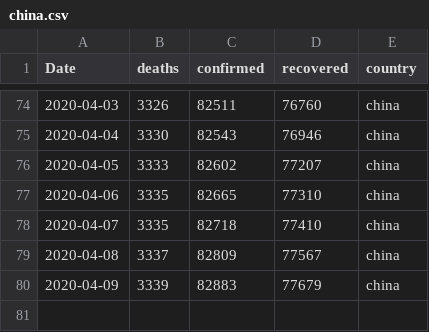
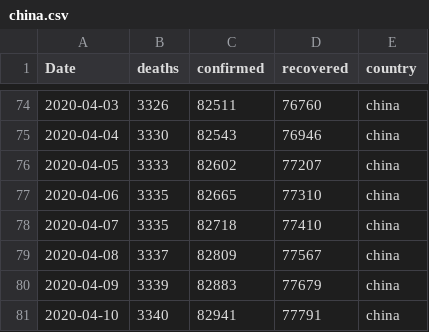
Before and after one commit to jshallow90/CoronaVirus, a CSV file: Outputs/china.csv, drawn as a sheet; only a part is shown, gaps mark what is left out.

```diff
--- a/Outputs/china.csv
+++ b/Outputs/china.csv
@@ -80 +80,2 @@ Date,deaths,confirmed,recovered,country
 2020-04-09,3339,82883,77679,china
+2020-04-10,3340,82941,77791,china
```
Also changed, not shown: Outputs/france.csv, Outputs/germany.csv, 10 other files.
